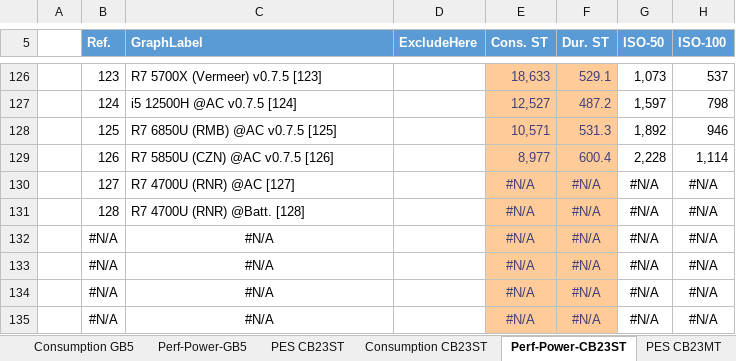
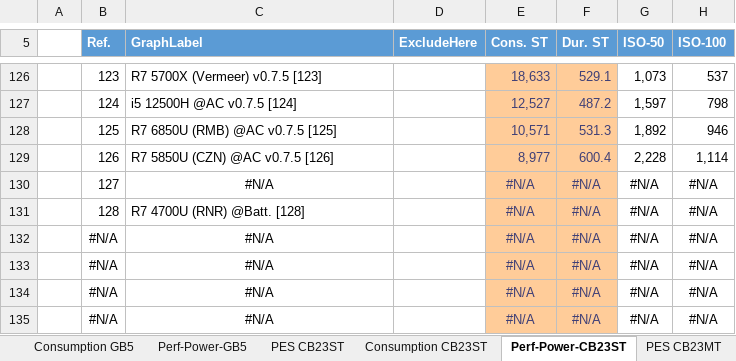
Before and after one commit to BrsVgl/PerformanceEfficiencySuite, an Excel workbook: Ranking/Rankings.xlsx, sheet Perf-Power-CB23ST, drawn as a sheet; only a part is shown, gaps mark what is left out; values as stored, in another font and other column widths than the file's, no borders; charts and pictures and table styles not drawn; the diff names each change by its address in the sheet, - before the commit and + after, or states it on an @@ line.

```diff
--- a/Ranking/Rankings.xlsx (sheet Perf-Power-CB23ST)
+++ b/Ranking/Rankings.xlsx (sheet Perf-Power-CB23ST)
-C130 (GraphLabel): R7 4700U (RNR) @AC [127]
+C130 (GraphLabel): #N/A
-C130 alignment: left
+C130 alignment: center
```
Also changed, not shown: sheet Perf-Power-GB5, sheet Consumption GB5, sheet PES GB5, sheet Perf-Power-CB23MT, sheet ResultsEntry, charts or pictures, 3 other files.
